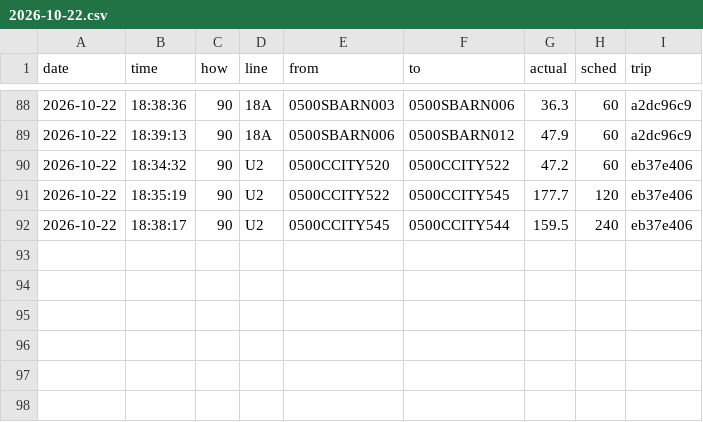
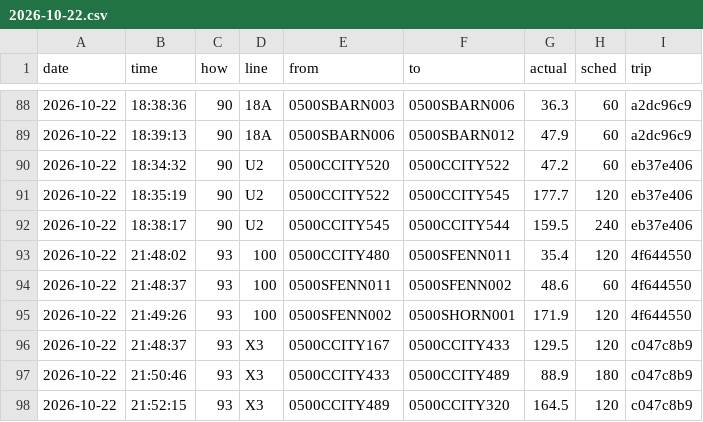
Before and after one commit to maxwilliamfoster-sys/the-route, a CSV file: crossings/2026-10-22.csv, drawn as a sheet; only a part is shown, gaps mark what is left out.

```diff
--- a/crossings/2026-10-22.csv
+++ b/crossings/2026-10-22.csv
@@ -92 +92,7 @@ date,time,how,line,from,to,actual,sched,trip
 2026-10-22,18:38:17,90,U2,0500CCITY545,0500CCITY544,159.5,240,eb37e406
+2026-10-22,21:48:02,93,100,0500CCITY480,0500SFENN011,35.4,120,4f644550
+2026-10-22,21:48:37,93,100,0500SFENN011,0500SFENN002,48.6,60,4f644550
+2026-10-22,21:49:26,93,100,0500SFENN002,0500SHORN001,171.9,120,4f644550
+2026-10-22,21:48:37,93,X3,0500CCITY167,0500CCITY433,129.5,120,c047c8b9
+2026-10-22,21:50:46,93,X3,0500CCITY433,0500CCITY489,88.9,180,c047c8b9
+2026-10-22,21:52:15,93,X3,0500CCITY489,0500CCITY320,164.5,120,c047c8b9
```
Also changed, not shown: 1 other file.
